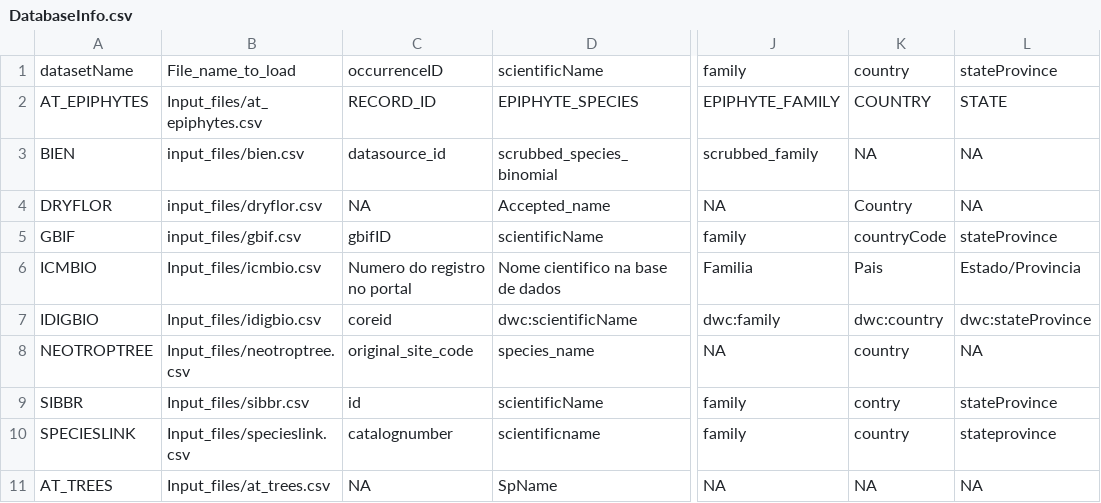
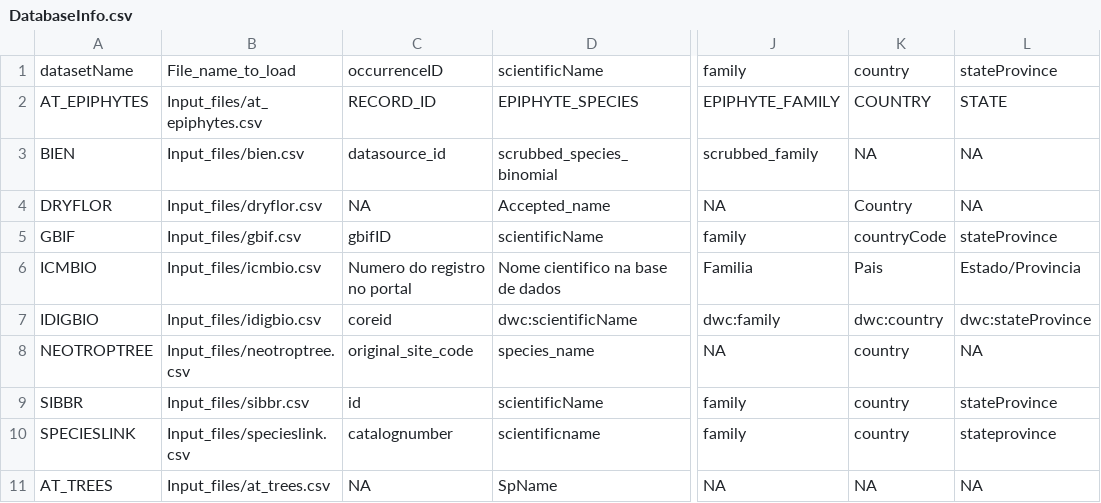
Before and after one commit to brunobrr/bdc, a CSV file: Config/DatabaseInfo.csv, drawn as a sheet; only a part is shown, gaps mark what is left out; the diff names each change by its address in the sheet, - before the commit and + after, or states it on an @@ line.

Commit message:
fix typo in metadata

```diff
--- a/Config/DatabaseInfo.csv
+++ b/Config/DatabaseInfo.csv
-B3: input_files/bien.csv
+B3: Input_files/bien.csv
-B4: input_files/dryflor.csv
+B4: Input_files/dryflor.csv
-B5: input_files/gbif.csv
+B5: Input_files/gbif.csv
-K9: contry
+K9: country
```
